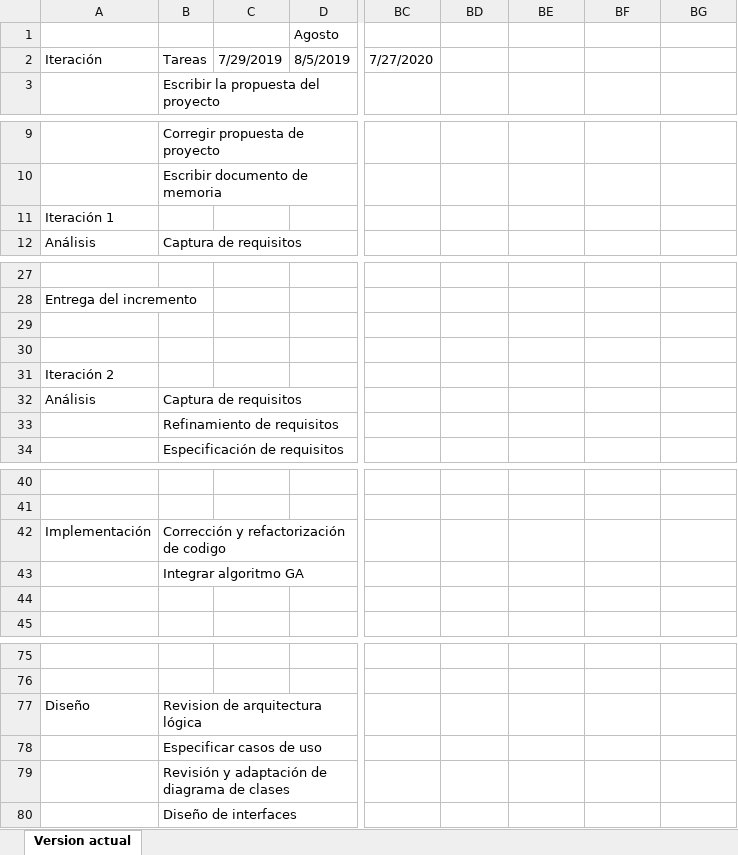
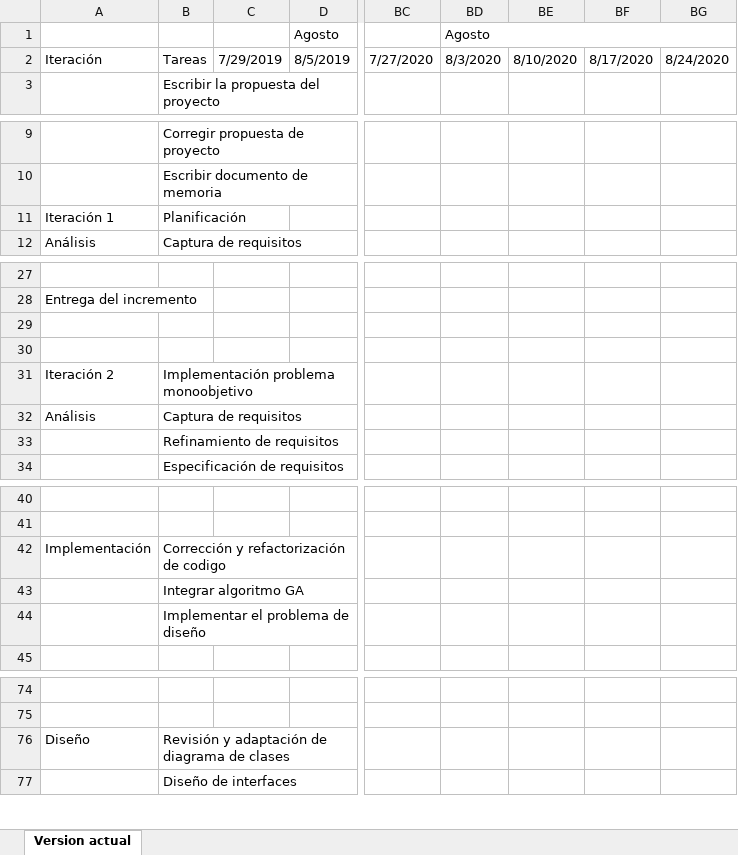
Before and after one commit to gsanhuezafuentes/ProyectoDeMemoria, an Excel workbook: planificacion/planificacion.xlsx, sheet Version actual, drawn as a sheet; only a part is shown, gaps mark what is left out; values as stored, in another font and other column widths than the file's, no cell formats; removed rows and columns are numbered as before the commit, all else as after; rows hold the shown columns only; the diff covers the shown part only; the diff names each change by its address in the sheet, - before the commit and + after, or states it on an @@ line.

```diff
--- a/planificacion/planificacion.xlsx (sheet Version actual)
+++ b/planificacion/planificacion.xlsx (sheet Version actual)
-BD1: (empty)
+BD1: Agosto
+BD1:BG1 merged
-BD2 (Agosto): (empty)
+BD2 (Agosto): 8/3/2020
-BE2: (empty)
+BE2: 8/10/2020
-BF2: (empty)
+BF2: 8/17/2020
-BG2: (empty)
+BG2: 8/24/2020
-B11: (empty)
+B11: Planificación
-B31: (empty)
+B31: Implementación problema monoobjetivo
-B44: (empty)
+B44: Implementar el problema de diseño
-B76: Revision de arquitectura lógica
+B76: Revisión y adaptación de diagrama de clases
-row 78:  | Especificar casos de uso
-row 79:  | Revisión y adaptación de diagrama de clases
```
Also changed, not shown: 27 added rows, 1 removed row and 3 edited cells elsewhere in this sheet, cell formats, 22 other files.
